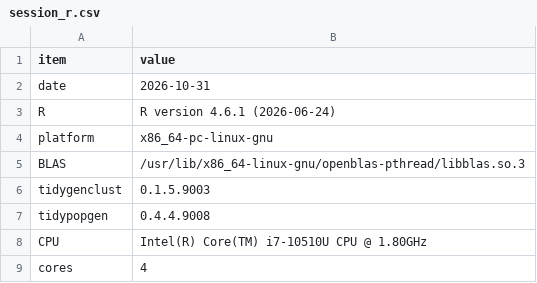
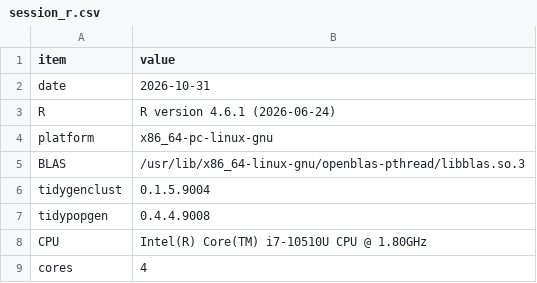
Before and after one commit to EvolEcolGroup/tidygenclust, a CSV file: vignettes/articles/data/admixture_benchmark_quick/session_r.csv, drawn as a sheet.

```diff
--- a/vignettes/articles/data/admixture_benchmark_quick/session_r.csv
+++ b/vignettes/articles/data/admixture_benchmark_quick/session_r.csv
@@ -5,3 +5,3 @@
 "BLAS","/usr/lib/x86_64-linux-gnu/openblas-pthread/libblas.so.3"
-"tidygenclust","0.1.5.9003"
+"tidygenclust","0.1.5.9004"
 "tidypopgen","0.4.4.9008"
```
Also changed, not shown: vignettes/articles/data/admixture_benchmark_quick/session_cli.csv, vignettes/articles/data/admixture_benchmark_quick/timings_cli.csv, 14 other files.
